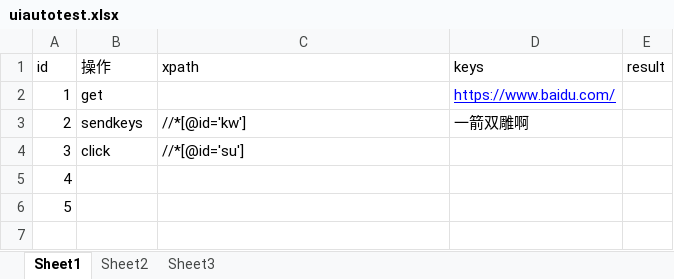
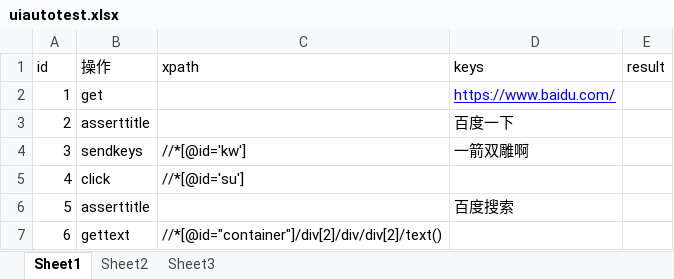
Before and after one commit to JohannaWong/autotest, an Excel workbook: autotest/Web/static/download/uiautotest.xlsx, sheet Sheet1, drawn as a sheet; values as stored, in another font and other column widths than the file's, no borders; addresses are those after the commit; the diff names each change by its address in the sheet, - before the commit and + after, or states it on an @@ line.

```diff
--- a/autotest/Web/static/download/uiautotest.xlsx (sheet Sheet1)
+++ b/autotest/Web/static/download/uiautotest.xlsx (sheet Sheet1)
+row 3: 2 | asserttitle |  | 百度一下
@@ column A (id) renumbered from row 4 down @@
-B6 (操作): (empty)
+B6 (操作): asserttitle
-D6 (keys): (empty)
+D6 (keys): 百度搜索
-B7 (操作): (empty)
+B7 (操作): gettext
-C7 (xpath): (empty)
+C7 (xpath): //*[@id="container"]/div[2]/div/div[2]/text()
```
Also changed, not shown: autotest/Web/UI_test/upload/baidu_search.xlsx, 8 other files.
